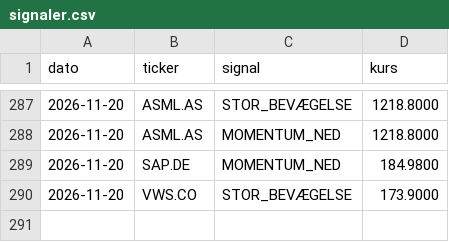
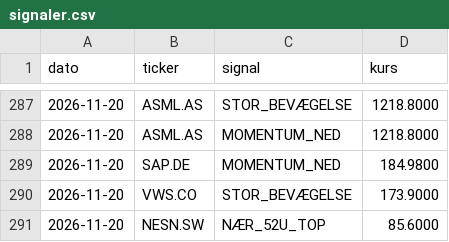
Before and after one commit to JonasRasmussenAktie/aktieoversigt, a CSV file: signaler.csv, drawn as a sheet; only a part is shown, gaps mark what is left out.

Commit message:
Opdater signal-log

```diff
--- a/signaler.csv
+++ b/signaler.csv
@@ -290 +290,2 @@ dato,ticker,signal,kurs
 2026-11-20,VWS.CO,STOR_BEVÆGELSE,173.9000
+2026-11-20,NESN.SW,NÆR_52U_TOP,85.6000
```
